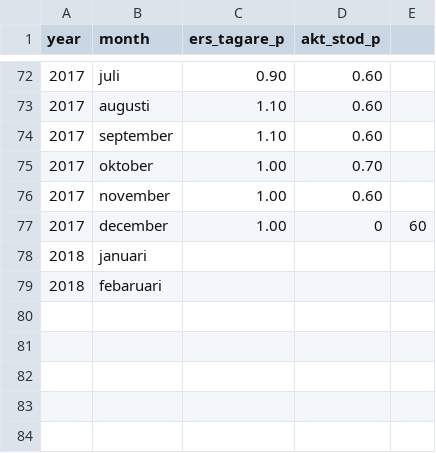
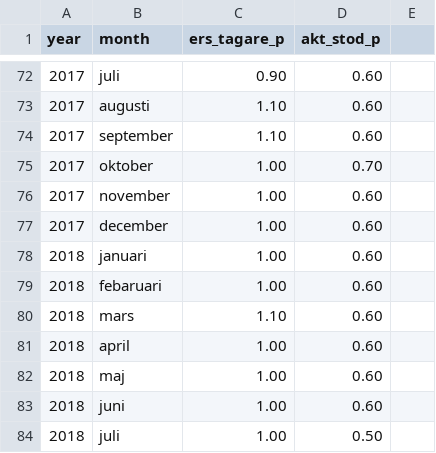
Before and after one commit to MansMeg/DIK_analys, a CSV file: Data/ers_AEA.csv, drawn as a sheet; only a part is shown, gaps mark what is left out.

Commit message:
Update ers_AEA.csv
Updated jan 2018-juli 2018

```diff
--- a/Data/ers_AEA.csv
+++ b/Data/ers_AEA.csv
@@ -76,5 +76,9 @@
 2017,"november",1.00,0.60
-2017,"december",1.00,0,60
-2018,"januari",
-2018,"febaruari
-
+2017,"december",1.00,0.60
+2018,"januari",1.00,0.60
+2018,"febaruari",1.00,0.60
+2018,"mars",1.10,0.60
+2018,"april",1.00,0.60
+2018,"maj",1.00,0.60
+2018,"juni",1.00,0.60
+2018,"juli",1.00,0.50
```
